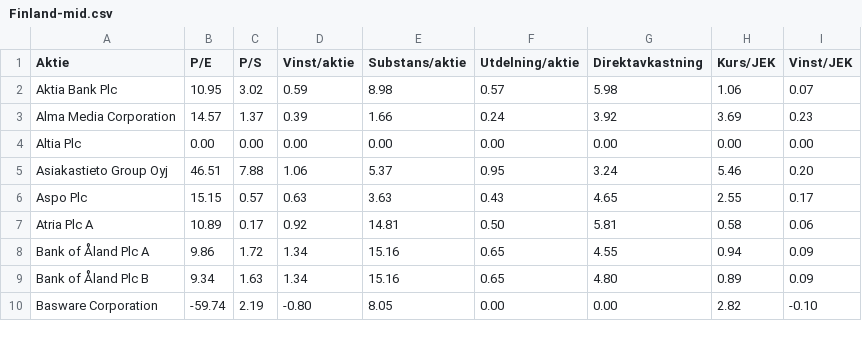
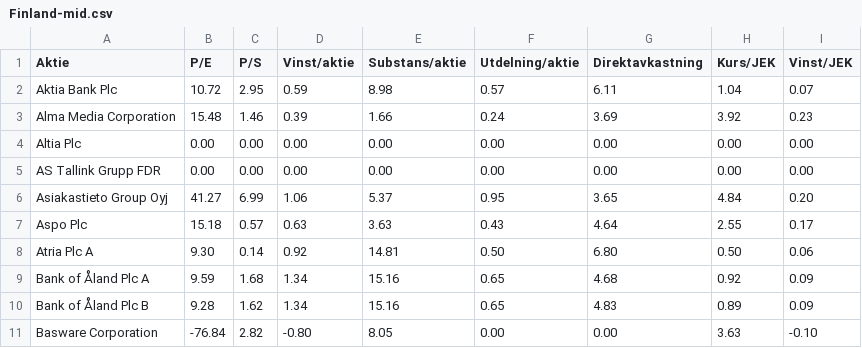
Before and after one commit to ulsa/kurser, a CSV file: Finland-mid.csv, drawn as a sheet; only a part is shown; the diff covers the shown part only.

```diff
--- a/Finland-mid.csv
+++ b/Finland-mid.csv
@@ -1,10 +1,11 @@
 Aktie,P/E,P/S,Vinst/aktie,Substans/aktie,Utdelning/aktie,Direktavkastning,Kurs/JEK,Vinst/JEK
-Aktia Bank Plc,10.95,3.02,0.59,8.98,0.57,5.98,1.06,0.07
-Alma Media Corporation,14.57,1.37,0.39,1.66,0.24,3.92,3.69,0.23
+Aktia Bank Plc,10.72,2.95,0.59,8.98,0.57,6.11,1.04,0.07
+Alma Media Corporation,15.48,1.46,0.39,1.66,0.24,3.69,3.92,0.23
 Altia Plc,0.00,0.00,0.00,0.00,0.00,0.00,0.00,0.00
-Asiakastieto Group Oyj,46.51,7.88,1.06,5.37,0.95,3.24,5.46,0.20
-Aspo Plc,15.15,0.57,0.63,3.63,0.43,4.65,2.55,0.17
-Atria Plc A,10.89,0.17,0.92,14.81,0.50,5.81,0.58,0.06
-Bank of Åland Plc A,9.86,1.72,1.34,15.16,0.65,4.55,0.94,0.09
-Bank of Åland Plc B,9.34,1.63,1.34,15.16,0.65,4.80,0.89,0.09
-Basware Corporation,-59.74,2.19,-0.80,8.05,0.00,0.00,2.82,-0.10
+AS Tallink Grupp FDR,0.00,0.00,0.00,0.00,0.00,0.00,0.00,0.00
+Asiakastieto Group Oyj,41.27,6.99,1.06,5.37,0.95,3.65,4.84,0.20
+Aspo Plc,15.18,0.57,0.63,3.63,0.43,4.64,2.55,0.17
+Atria Plc A,9.30,0.14,0.92,14.81,0.50,6.80,0.50,0.06
+Bank of Åland Plc A,9.59,1.68,1.34,15.16,0.65,4.68,0.92,0.09
+Bank of Åland Plc B,9.28,1.62,1.34,15.16,0.65,4.83,0.89,0.09
+Basware Corporation,-76.84,2.82,-0.80,8.05,0.00,0.00,3.63,-0.10
```
Also changed, not shown: 139 edited cells elsewhere in this file, Danmark-large.csv, Sverige-firstnorth.csv, 7 other files.
